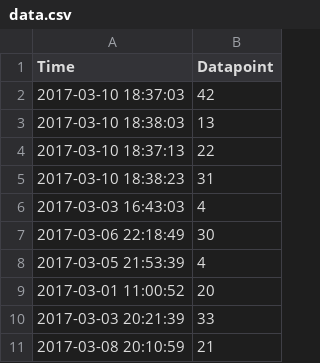
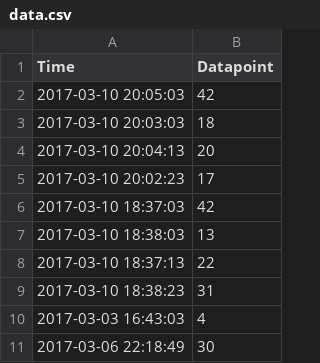
Before and after one commit to joyceg/data-values, a CSV file: data.csv, drawn as a sheet; only a part is shown; the shorter side is filled out with more unchanged rows; the diff names each change by its address in the sheet, - before the commit and + after, or states it on an @@ line.

Commit message:
updated with recent timings

```diff
--- a/data.csv
+++ b/data.csv
+row 2: 2017-03-10 20:05:03 | 42
+row 3: 2017-03-10 20:03:03 | 18
+row 4: 2017-03-10 20:04:13 | 20
+row 5: 2017-03-10 20:02:23 | 17
```
